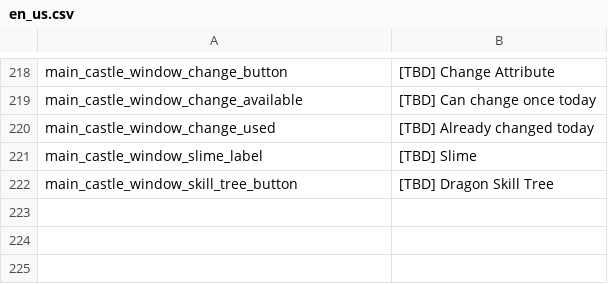
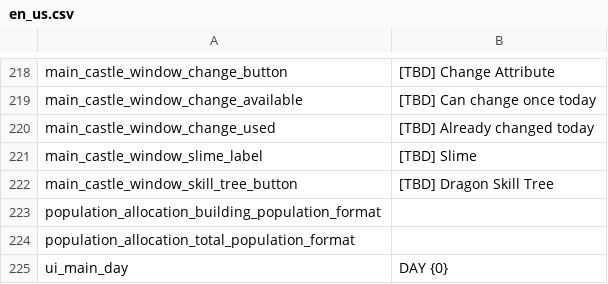
Before and after one commit to JoKangHyeon/TowerAndDragon, a CSV file: Assets/StreamingAssets/Localization/en_us.csv, drawn as a sheet; only a part is shown, gaps mark what is left out.

```diff
--- a/Assets/StreamingAssets/Localization/en_us.csv
+++ b/Assets/StreamingAssets/Localization/en_us.csv
@@ -222 +222,4 @@
 "main_castle_window_skill_tree_button","[TBD] Dragon Skill Tree"
+"population_allocation_building_population_format",""
+"population_allocation_total_population_format",""
+"ui_main_day","DAY {0}"
```
Also changed, not shown: Assets/StreamingAssets/Localization/ko_kr.csv, 8 other files.
